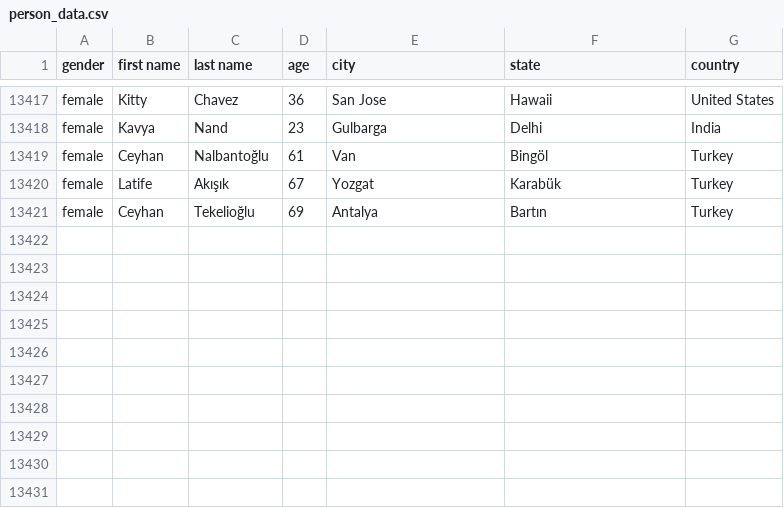
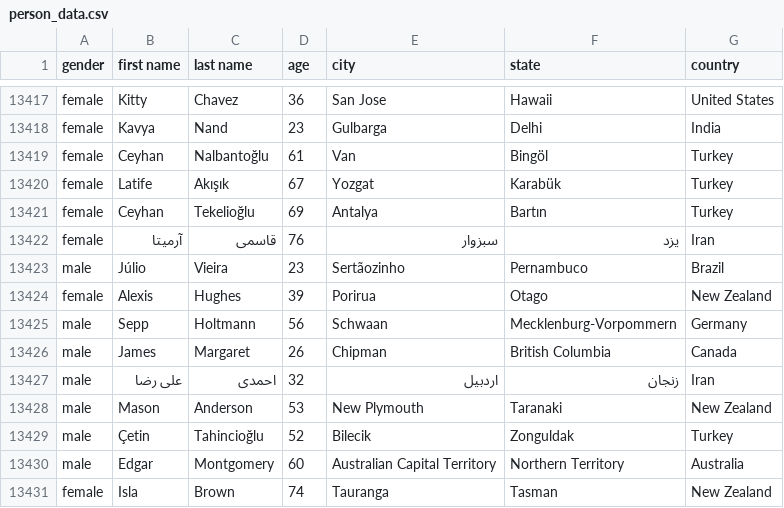
Before and after one commit to AhmadMHanif7/GitHub-Actions-Test, a CSV file: data/person_data.csv, drawn as a sheet; only a part is shown, gaps mark what is left out.

```diff
--- a/data/person_data.csv
+++ b/data/person_data.csv
@@ -13421 +13421,11 @@ female,Latife,Akışık,67,Yozgat,Karabük,Turkey
 female,Ceyhan,Tekelioğlu,69,Antalya,Bartın,Turkey
+female,آرمیتا,قاسمی,76,سبزوار,یزد,Iran
+male,Júlio,Vieira,23,Sertãozinho,Pernambuco,Brazil
+female,Alexis,Hughes,39,Porirua,Otago,New Zealand
+male,Sepp,Holtmann,56,Schwaan,Mecklenburg-Vorpommern,Germany
+male,James,Margaret,26,Chipman,British Columbia,Canada
+male,علی رضا,احمدی,32,اردبیل,زنجان,Iran
+male,Mason,Anderson,53,New Plymouth,Taranaki,New Zealand
+male,Çetin,Tahincioğlu,52,Bilecik,Zonguldak,Turkey
+male,Edgar,Montgomery,60,Australian Capital Territory,Northern Territory,Australia
+female,Isla,Brown,74,Tauranga,Tasman,New Zealand
```
